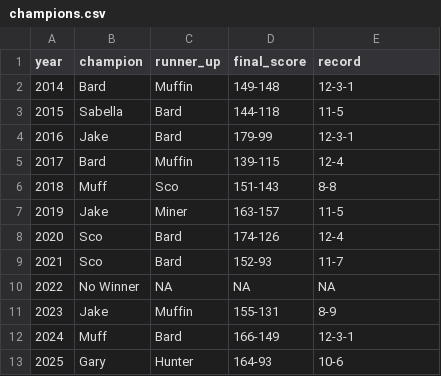
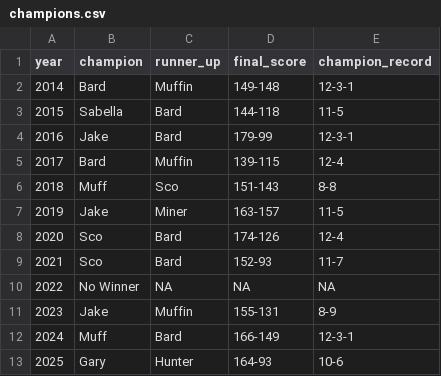
Before and after one commit to cravisjuice18-25/krusty-krab-league-site, a CSV file: data/champions.csv, drawn as a sheet.

Commit message:
Update champions.csv

```diff
--- a/data/champions.csv
+++ b/data/champions.csv
@@ -1,2 +1,2 @@
-year,champion,runner_up,final_score,record
+year,champion,runner_up,final_score,champion_record
 2014,Bard,Muffin,149-148,12-3-1
```
